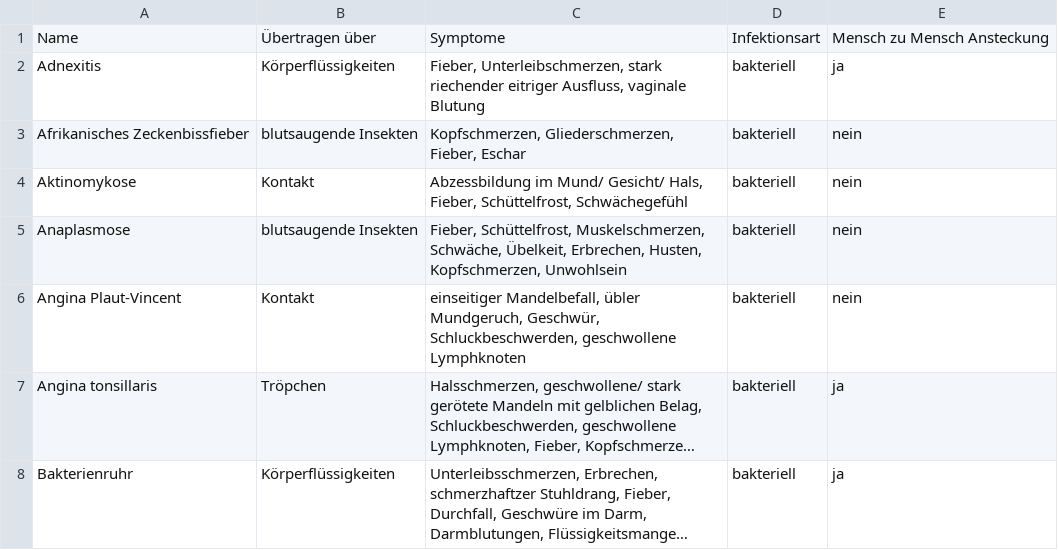
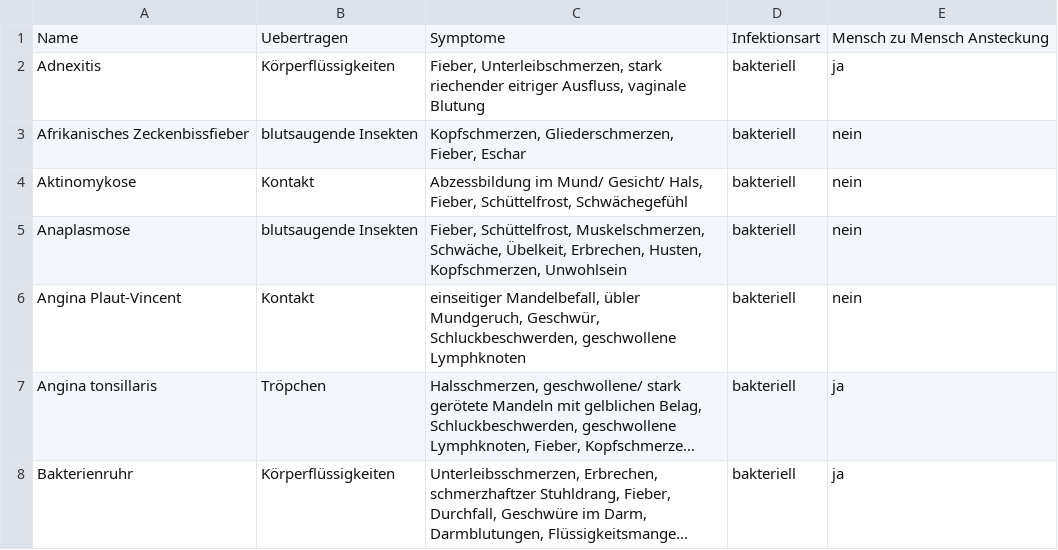
Before and after one commit to kfandio/kfandio, a CSV file: Krankheiten.csv, drawn as a sheet; only a part is shown; long unchanged cells end in …; the diff names each change by its address in the sheet, - before the commit and + after, or states it on an @@ line.

Commit message:
Update Krankheiten.csv

```diff
--- a/Krankheiten.csv
+++ b/Krankheiten.csv
-B1: Übertragen über
+B1: Uebertragen
```
